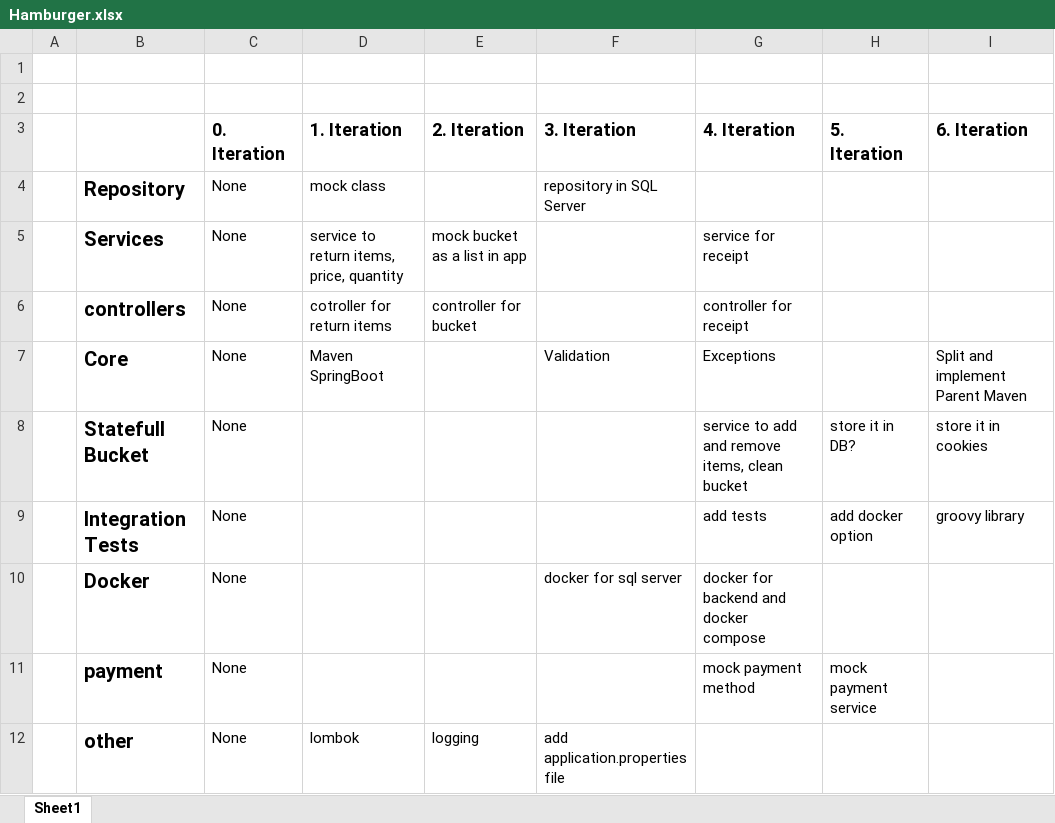
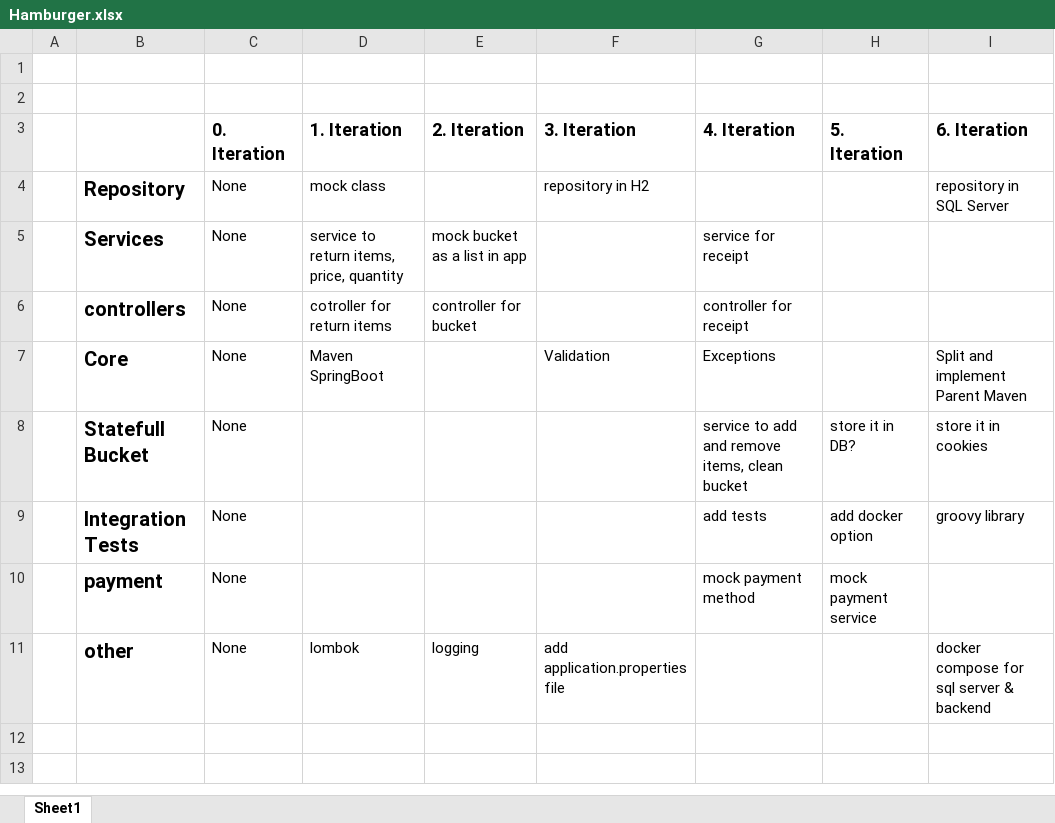
Before and after one commit to ja3ekja/checkout-component, an Excel workbook: Hamburger.xlsx, sheet Sheet1, drawn as a sheet; values as stored, in another font and other column widths than the file's, no borders; removed rows and columns are numbered as before the commit, all else as after; the diff names each change by its address in the sheet, - before the commit and + after, or states it on an @@ line.

```diff
--- a/Hamburger.xlsx (sheet Sheet1)
+++ b/Hamburger.xlsx (sheet Sheet1)
-F4 (3. Iteration): repository in SQL Server
+F4 (3. Iteration): repository in H2
-I4 (6. Iteration): (empty)
+I4 (6. Iteration): repository in SQL Server
-row 10:  | Docker | None |  |  | docker for sql server | docker for backend and docker compose
-I11 (6. Iteration): (empty)
+I11 (6. Iteration): docker compose for sql server & backend
```
Also changed, not shown: 2 other files.
